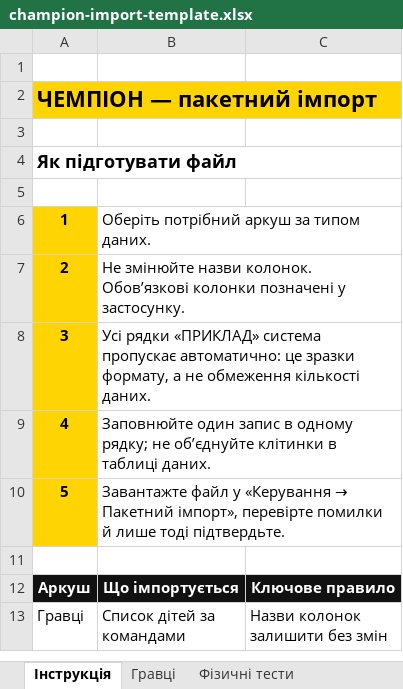
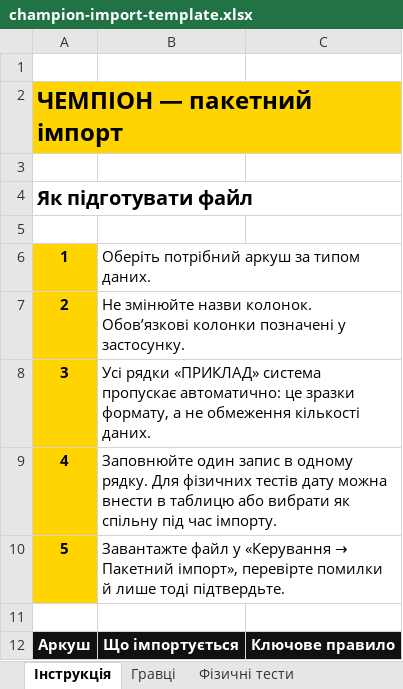
Before and after one commit to nik19993/champion, an Excel workbook: public/templates/champion-import-template.xlsx, sheet Інструкція, drawn as a sheet; only a part is shown; the shorter side is filled out with more unchanged rows; values as stored, in another font and other column widths than the file's, no borders; the diff names each change by its address in the sheet, - before the commit and + after, or states it on an @@ line.

```diff
--- a/public/templates/champion-import-template.xlsx (sheet Інструкція)
+++ b/public/templates/champion-import-template.xlsx (sheet Інструкція)
@@ A2 text size: larger @@
@@ A4 text size: larger @@
-B9: …в одному рядку; не об’єднуйте клітинки в таблиці даних.
+B9: …в одному рядку. Для фізичних тестів дату можна внести в таблицю або вибрати як спільну під час імпорту.
```
Also changed, not shown: sheet Умови тестування, sheet Налаштування показників, sheet Термінологія, sheet Гравці, sheet Ігрова діяльність, sheet Фізичні тести, 1 more sheet, public/templates/champion-import-game-activity.xlsx, public/templates/champion-import-physical-tests.xlsx, 17 other files.
